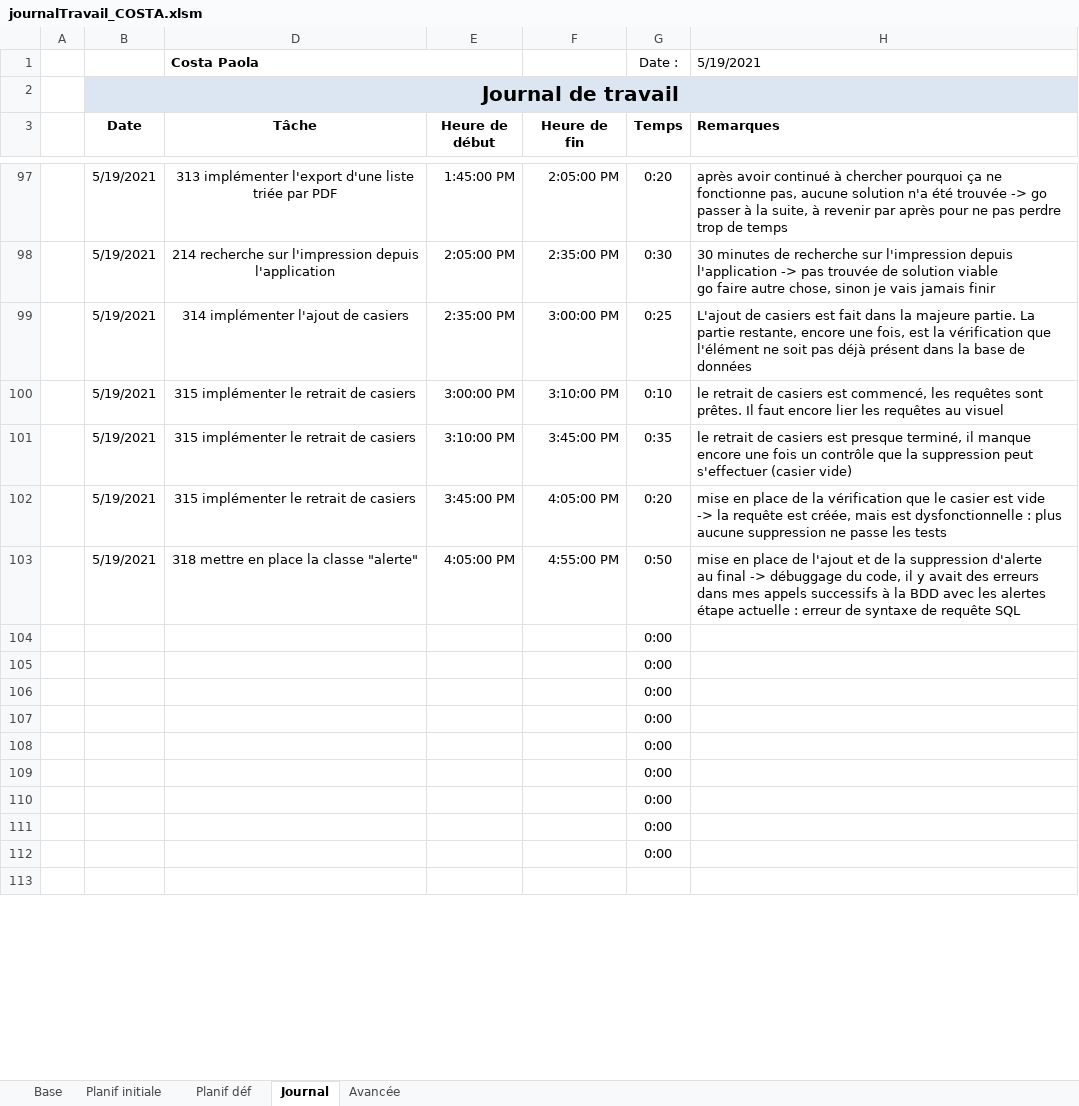
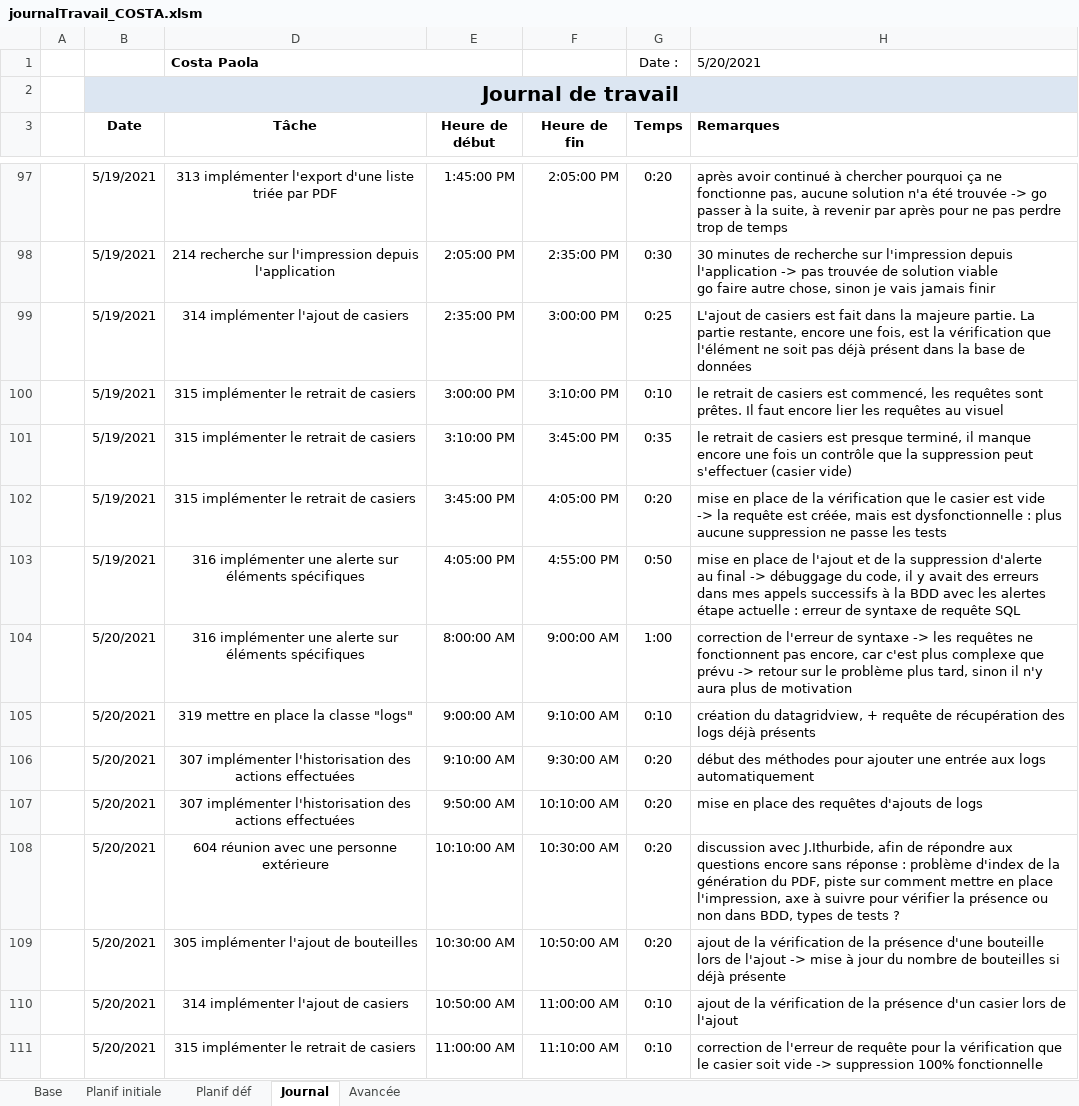
Before and after one commit to AhVen98/TPI_gestionCaveAVin, an Excel workbook: docs_avec_modification/journalTravail_COSTA.xlsm, sheet Journal, drawn as a sheet; only a part is shown, gaps mark what is left out; the shorter side is filled out with more unchanged rows; values as stored, in another font and other column widths than the file's, no borders; conditional formats not drawn; the diff covers the shown part only; the diff names each change by its address in the sheet, - before the commit and + after, or states it on an @@ line.

Commit message:
maj journal de travail et avancée des tâches

```diff
--- a/docs_avec_modification/journalTravail_COSTA.xlsm (sheet Journal)
+++ b/docs_avec_modification/journalTravail_COSTA.xlsm (sheet Journal)
-H1 (Remarques): 5/19/2021
+H1 (Remarques): 5/20/2021
-D103 (Tâche): 318 mettre en place la classe "alerte"
+D103 (Tâche): 316 implémenter une alerte sur éléments spécifiques
+row 104:  | 5/20/2021 | 316 implémenter une alerte sur éléments spécifiques | 8:00:00 AM | 9:00:00 AM | 1:00 | correction de l'erreur de syntaxe -> les requêtes ne fonctionnent pas encore, car c'est plus complexe que prévu -> retour sur le problème plus tard, sinon il n'y aura plus de motivation
+row 105:  | 5/20/2021 | 319 mettre en place la classe "logs" | 9:00:00 AM | 9:10:00 AM | 0:10 | création du datagridview, + requête de récupération des logs déjà présents
+row 106:  | 5/20/2021 | 307 implémenter l'historisation des actions effectuées | 9:10:00 AM | 9:30:00 AM | 0:20 | début des méthodes pour ajouter une entrée aux logs automatiquement
+row 107:  | 5/20/2021 | 307 implémenter l'historisation des actions effectuées | 9:50:00 AM | 10:10:00 AM | 0:20 | mise en place des requêtes d'ajouts de logs
+row 108:  | 5/20/2021 | 604 réunion avec une personne extérieure | 10:10:00 AM | 10:30:00 AM | 0:20 | discussion avec J.Ithurbide, afin de répondre aux questions encore sans réponse : problème d'index de la génération du PDF, piste sur comment mettre en place l'impression, axe à suivre pour vérifier la présence ou non dans BDD, types de tests ?
+row 109:  | 5/20/2021 | 305 implémenter l'ajout de bouteilles | 10:30:00 AM | 10:50:00 AM | 0:20 | ajout de la vérification de la présence d'une bouteille lors de l'ajout -> mise à jour du nombre de bouteilles si déjà présente
+row 110:  | 5/20/2021 | 314 implémenter l'ajout de casiers | 10:50:00 AM | 11:00:00 AM | 0:10 | ajout de la vérification de la présence d'un casier lors de l'ajout
+row 111:  | 5/20/2021 | 315 implémenter le retrait de casiers | 11:00:00 AM | 11:10:00 AM | 0:10 | correction de l'erreur de requête pour la vérification que le casier soit vide -> suppression 100% fonctionnelle
```
Also changed, not shown: 19 added rows and 2 edited cells elsewhere in this sheet, sheet Avancée, sheet Planif initiale, sheet Planif déf, formulas that keep their value, hidden cells.
